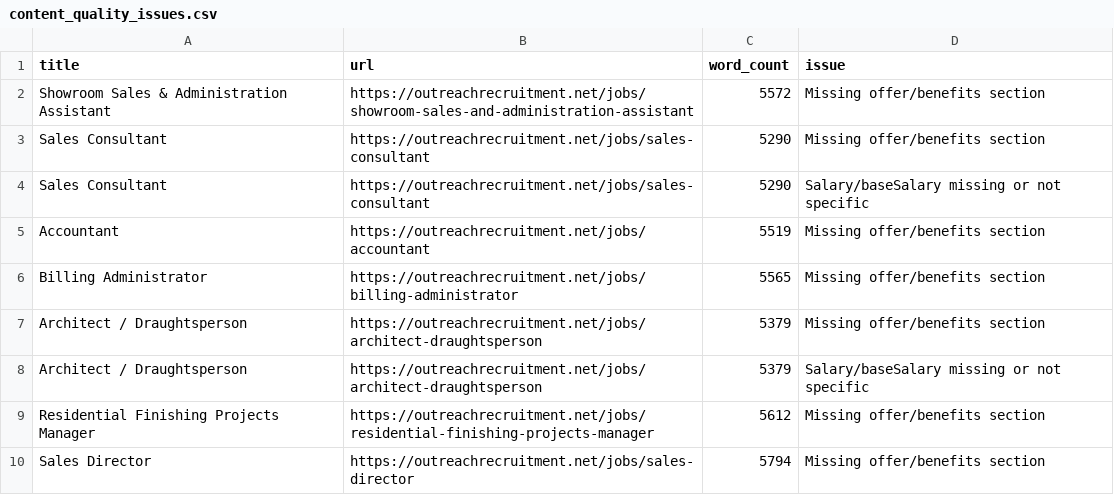
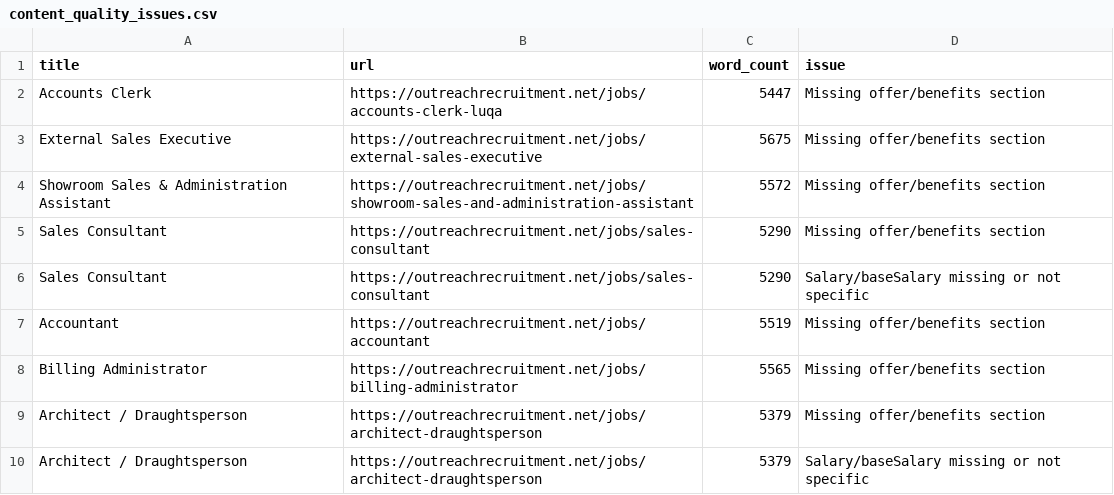
Before and after one commit to sofyanebarakat-beep/OutreachRecruitment-Jobs-in-Malta, a CSV file: reports/content_quality_issues.csv, drawn as a sheet; only a part is shown; the shorter side is filled out with more unchanged rows; the diff names each change by its address in the sheet, - before the commit and + after, or states it on an @@ line.

```diff
--- a/reports/content_quality_issues.csv
+++ b/reports/content_quality_issues.csv
+row 2: Accounts Clerk | https://outreachrecruitment.net/jobs/accounts-clerk-luqa | 5447 | Missing offer/benefits section
+row 3: External Sales Executive | https://outreachrecruitment.net/jobs/external-sales-executive | 5675 | Missing offer/benefits section
```
Also changed, not shown: reports/google_indexing_history.csv, reports/gsc_search_performance.csv, 36 other files.
